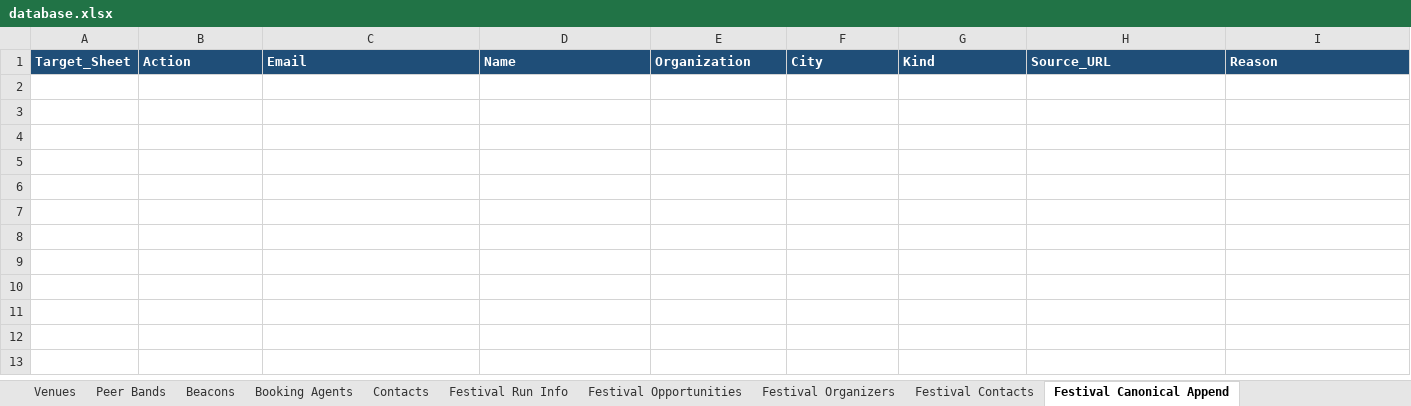
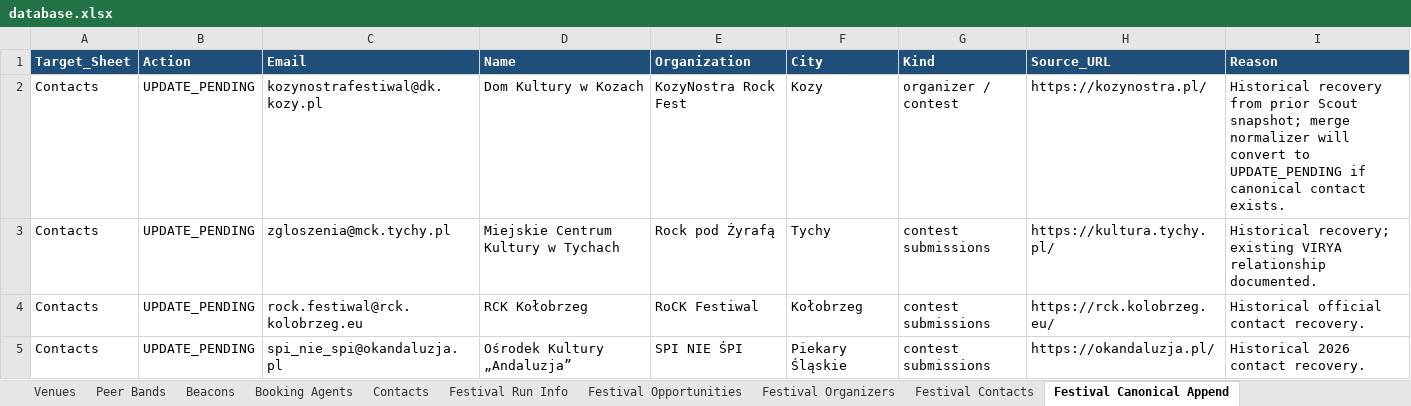
Before and after one commit to wojciechbator/crowdrelay-db, an Excel workbook: database.xlsx, sheet Festival Canonical Append, drawn as a sheet; values as stored, in another font and other column widths than the file's, no borders; the diff names each change by its address in the sheet, - before the commit and + after, or states it on an @@ line.

```diff
--- a/database.xlsx (sheet Festival Canonical Append)
+++ b/database.xlsx (sheet Festival Canonical Append)
+row 2: Contacts | UPDATE_PENDING | kozynostrafestiwal@dk.kozy.pl | Dom Kultury w Kozach | KozyNostra Rock Fest | Kozy | organizer / contest | https://kozynostra.pl/ | Historical recovery from prior Scout snapshot; merge normalizer will convert to UPDATE_PENDING if canonical contact exists.
+row 3: Contacts | UPDATE_PENDING | zgloszenia@mck.tychy.pl | Miejskie Centrum Kultury w Tychach | Rock pod Żyrafą | Tychy | contest submissions | https://kultura.tychy.pl/ | Historical recovery; existing VIRYA relationship documented.
+row 4: Contacts | UPDATE_PENDING | rock.festiwal@rck.kolobrzeg.eu | RCK Kołobrzeg | RoCK Festiwal | Kołobrzeg | contest submissions | https://rck.kolobrzeg.eu/ | Historical official contact recovery.
+row 5: Contacts | UPDATE_PENDING | spi_nie_spi@okandaluzja.pl | Ośrodek Kultury „Andaluzja” | SPI NIE ŚPI | Piekary Śląskie | contest submissions | https://okandaluzja.pl/ | Historical 2026 contact recovery.
```
Also changed, not shown: sheet Festival Opportunities, sheet Festival Organizers, sheet Festival Contacts, sheet Festival Run Info.
